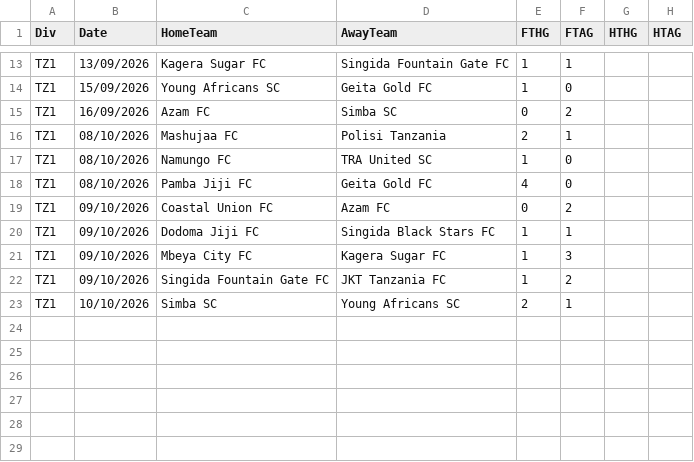
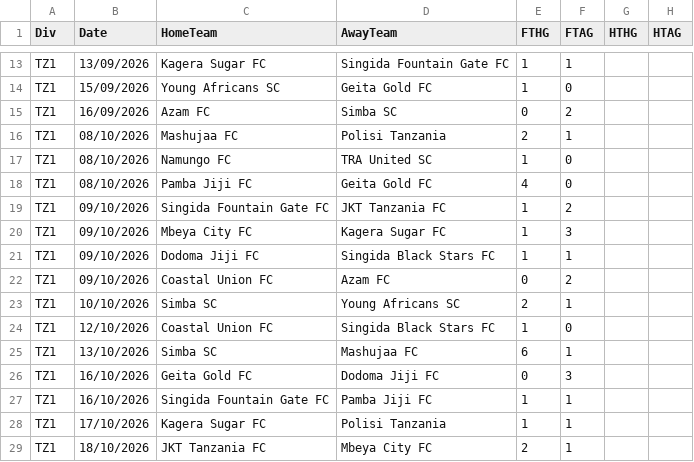
Before and after one commit to Mapesa14/predictor, a CSV file: data/manual/TZ1.csv, drawn as a sheet; only a part is shown, gaps mark what is left out.

```diff
--- a/data/manual/TZ1.csv
+++ b/data/manual/TZ1.csv
@@ -18,6 +18,12 @@ TZ1,08/10/2026,Namungo FC,TRA United SC,1,0,,
 TZ1,08/10/2026,Pamba Jiji FC,Geita Gold FC,4,0,,
+TZ1,09/10/2026,Singida Fountain Gate FC,JKT Tanzania FC,1,2,,
+TZ1,09/10/2026,Mbeya City FC,Kagera Sugar FC,1,3,,
+TZ1,09/10/2026,Dodoma Jiji FC,Singida Black Stars FC,1,1,,
 TZ1,09/10/2026,Coastal Union FC,Azam FC,0,2,,
-TZ1,09/10/2026,Dodoma Jiji FC,Singida Black Stars FC,1,1,,
-TZ1,09/10/2026,Mbeya City FC,Kagera Sugar FC,1,3,,
-TZ1,09/10/2026,Singida Fountain Gate FC,JKT Tanzania FC,1,2,,
 TZ1,10/10/2026,Simba SC,Young Africans SC,2,1,,
+TZ1,12/10/2026,Coastal Union FC,Singida Black Stars FC,1,0,,
+TZ1,13/10/2026,Simba SC,Mashujaa FC,6,1,,
+TZ1,16/10/2026,Geita Gold FC,Dodoma Jiji FC,0,3,,
+TZ1,16/10/2026,Singida Fountain Gate FC,Pamba Jiji FC,1,1,,
+TZ1,17/10/2026,Kagera Sugar FC,Polisi Tanzania,1,1,,
+TZ1,18/10/2026,JKT Tanzania FC,Mbeya City FC,2,1,,
```
Also changed, not shown: data/leagues/TZ1.csv, 10 other files.
